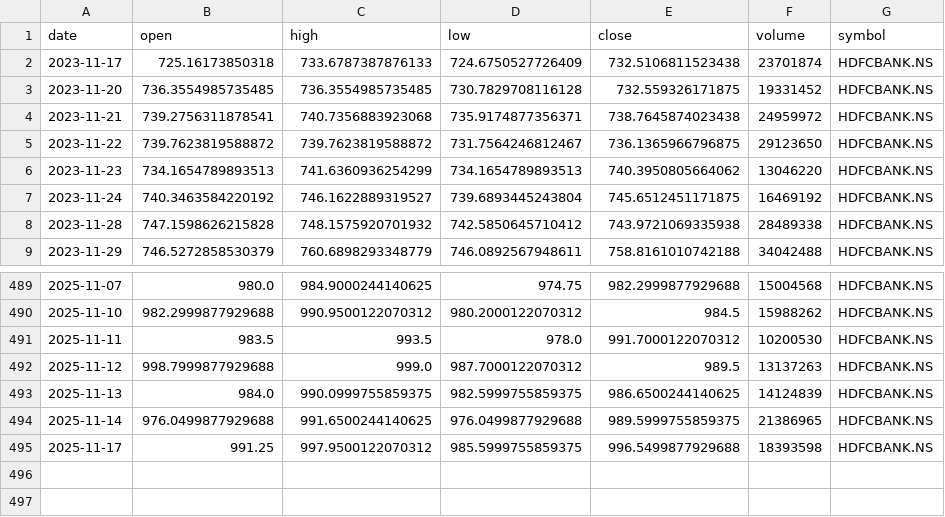
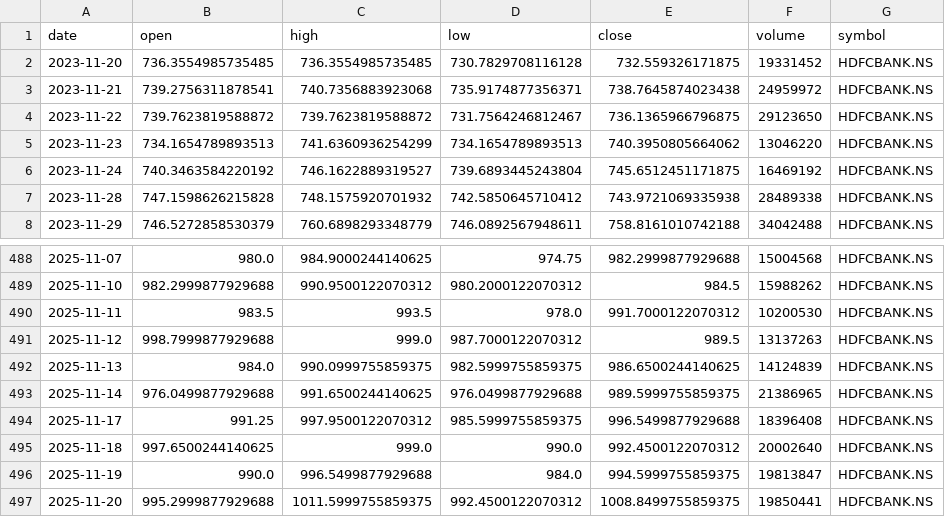
Before and after one commit to vardhman18/News2Profit, a CSV file: data/raw/HDFCBANK_NS_historical.csv, drawn as a sheet; only a part is shown, gaps mark what is left out.

```diff
--- a/data/raw/HDFCBANK_NS_historical.csv
+++ b/data/raw/HDFCBANK_NS_historical.csv
@@ -1,3 +1,2 @@
 date,open,high,low,close,volume,symbol
-2023-11-17,725.16173850318,733.6787387876133,724.6750527726409,732.5106811523438,23701874,HDFCBANK.NS
 2023-11-20,736.3554985735485,736.3554985735485,730.7829708116128,732.559326171875,19331452,HDFCBANK.NS
@@ -494,2 +493,5 @@ date,open,high,low,close,volume,symbol
 2025-11-14,976.0499877929688,991.6500244140625,976.0499877929688,989.5999755859375,21386965,HDFCBANK.NS
-2025-11-17,991.25,997.9500122070312,985.5999755859375,996.5499877929688,18393598,HDFCBANK.NS
+2025-11-17,991.25,997.9500122070312,985.5999755859375,996.5499877929688,18396408,HDFCBANK.NS
+2025-11-18,997.6500244140625,999.0,990.0,992.4500122070312,20002640,HDFCBANK.NS
+2025-11-19,990.0,996.5499877929688,984.0,994.5999755859375,19813847,HDFCBANK.NS
+2025-11-20,995.2999877929688,1011.5999755859375,992.4500122070312,1008.8499755859375,19850441,HDFCBANK.NS
```
Also changed, not shown: data/raw/ICICIBANK_NS_historical.csv, data/raw/INFY_NS_historical.csv, 9 other files.
